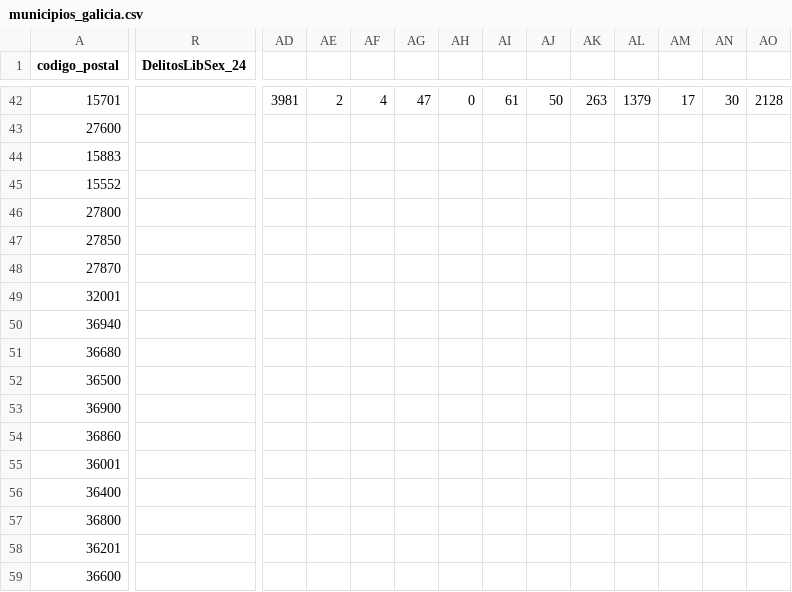
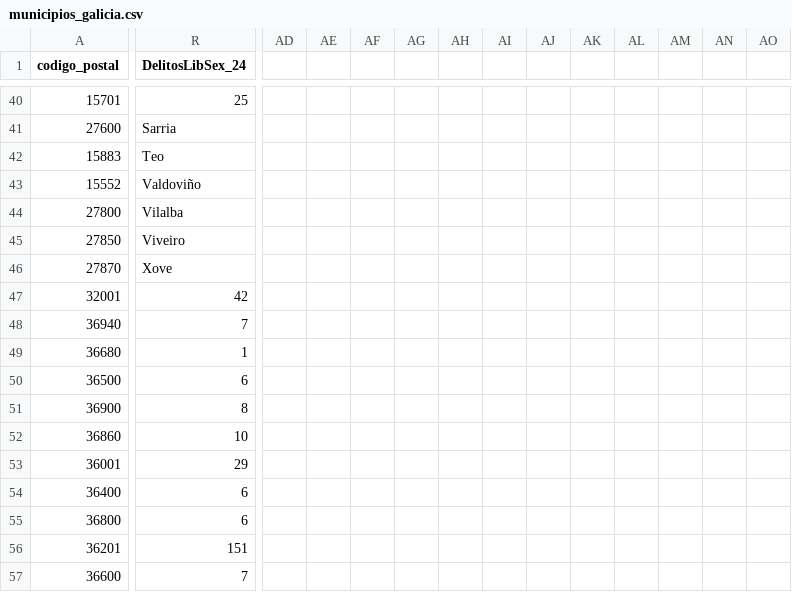
Before and after one commit to HectorAldao/puntos_violetas, a CSV file: data/csv/municipios_galicia.csv, drawn as a sheet; only a part is shown, gaps mark what is left out; addresses are those after the commit; the diff covers the shown part only; the diff names each change by its address in the sheet, - before the commit and + after, or states it on an @@ line.

```diff
--- a/data/csv/municipios_galicia.csv
+++ b/data/csv/municipios_galicia.csv
-R40 (DelitosLibSex_24): (empty)
+R40 (DelitosLibSex_24): 25
-AD40: 3981
+AD40: (empty)
-AE40: 2
+AE40: (empty)
-AF40: 4
+AF40: (empty)
-AG40: 47
+AG40: (empty)
-AH40: 0
+AH40: (empty)
-AI40: 61
+AI40: (empty)
-AJ40: 50
+AJ40: (empty)
-AK40: 263
+AK40: (empty)
-AL40: 1379
+AL40: (empty)
-AM40: 17
+AM40: (empty)
-AN40: 30
+AN40: (empty)
-AO40: 2128
+AO40: (empty)
-R41 (DelitosLibSex_24): (empty)
+R41 (DelitosLibSex_24): Sarria
-R42 (DelitosLibSex_24): (empty)
+R42 (DelitosLibSex_24): Teo
-R43 (DelitosLibSex_24): (empty)
+R43 (DelitosLibSex_24): Valdoviño
-R44 (DelitosLibSex_24): (empty)
+R44 (DelitosLibSex_24): Vilalba
-R45 (DelitosLibSex_24): (empty)
+R45 (DelitosLibSex_24): Viveiro
-R46 (DelitosLibSex_24): (empty)
+R46 (DelitosLibSex_24): Xove
-R47 (DelitosLibSex_24): (empty)
+R47 (DelitosLibSex_24): 42
-R48 (DelitosLibSex_24): (empty)
+R48 (DelitosLibSex_24): 7
-R49 (DelitosLibSex_24): (empty)
+R49 (DelitosLibSex_24): 1
-R50 (DelitosLibSex_24): (empty)
+R50 (DelitosLibSex_24): 6
-R51 (DelitosLibSex_24): (empty)
+R51 (DelitosLibSex_24): 8
-R52 (DelitosLibSex_24): (empty)
+R52 (DelitosLibSex_24): 10
-R53 (DelitosLibSex_24): (empty)
+R53 (DelitosLibSex_24): 29
-R54:R55 (DelitosLibSex_24): (empty)
+R54:R55 (DelitosLibSex_24): 6
-R56 (DelitosLibSex_24): (empty)
+R56 (DelitosLibSex_24): 151
-R57 (DelitosLibSex_24): (empty)
+R57 (DelitosLibSex_24): 7
```
Also changed, not shown: 2 removed rows and 50 edited cells elsewhere in this file.
